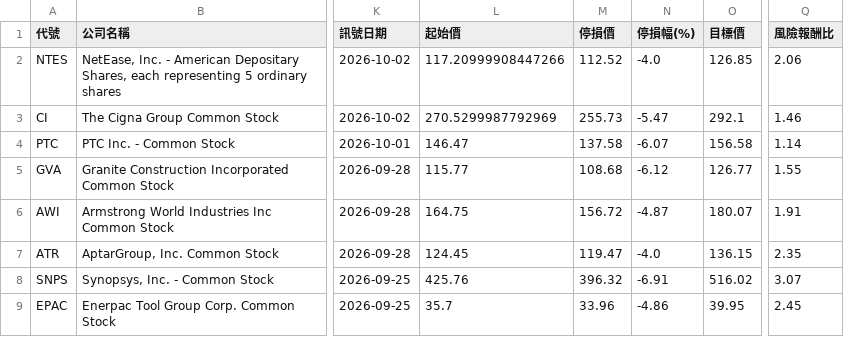
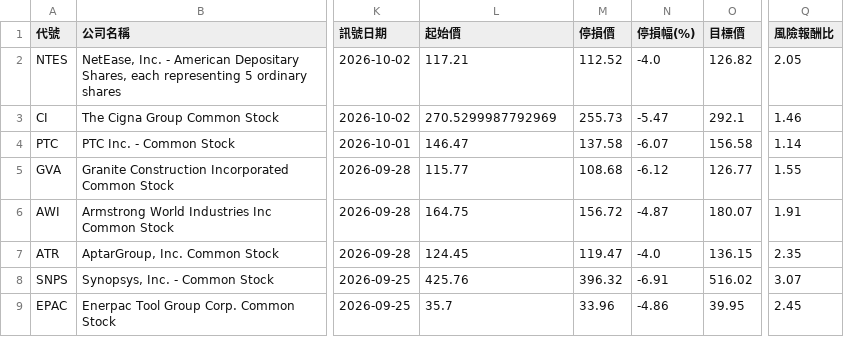
Before and after one commit to zezelloza-sys/discord-python-daily-screener, a CSV file: latest/optimized_candidates.csv, drawn as a sheet; only a part is shown, gaps mark what is left out; the diff names each change by its address in the sheet, - before the commit and + after, or states it on an @@ line.

Commit message:
Auto-update Optimized Alpha Screener report 2026-10-05

```diff
--- a/latest/optimized_candidates.csv
+++ b/latest/optimized_candidates.csv
-L2 (起始價): 117.20999908447266
+L2 (起始價): 117.21
-O2 (目標價): 126.85
+O2 (目標價): 126.82
-Q2 (風險報酬比): 2.06
+Q2 (風險報酬比): 2.05
```
Also changed, not shown: 4 other files.
